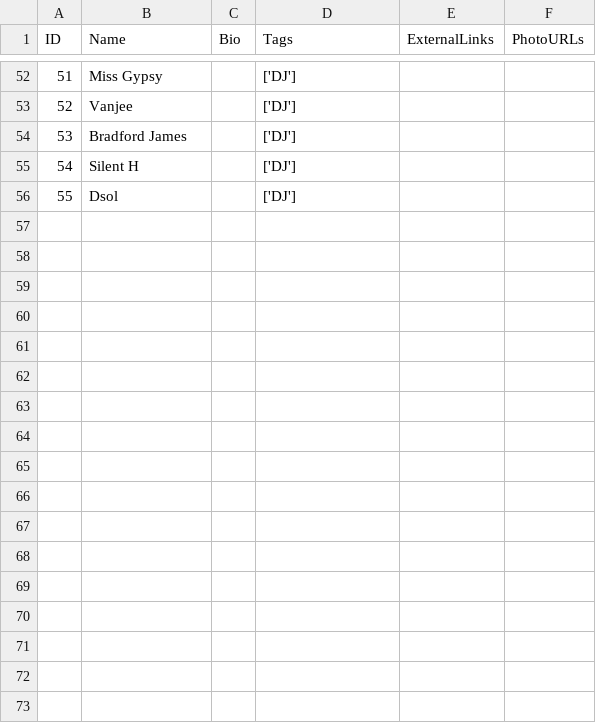
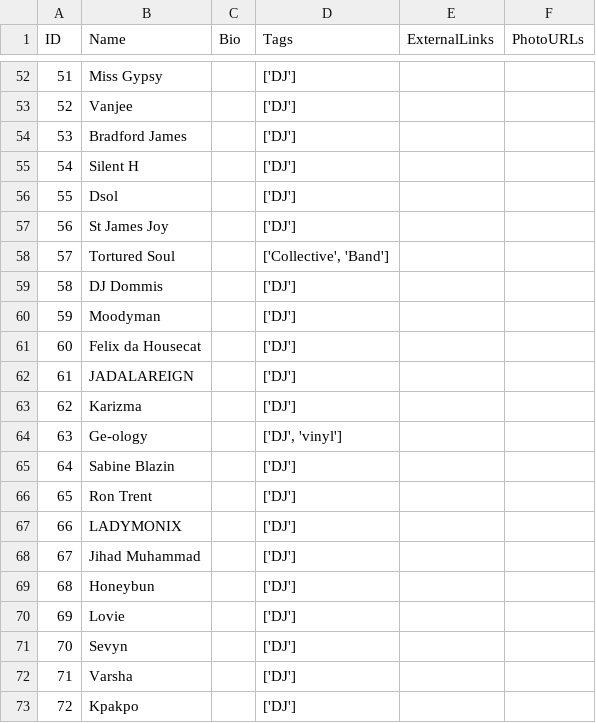
Before and after one commit to mag-ch/DanceDispatch, a CSV file: dance_dispatch/data/csv_files/hosts.csv, drawn as a sheet; only a part is shown, gaps mark what is left out.

```diff
--- a/dance_dispatch/data/csv_files/hosts.csv
+++ b/dance_dispatch/data/csv_files/hosts.csv
@@ -56 +56,18 @@ ID,Name,Bio,Tags,ExternalLinks,PhotoURLs
 55,Dsol,,['DJ'],,
+56,St James Joy,,['DJ'],,
+57,Tortured Soul,,"['Collective', 'Band']",,
+58,DJ Dommis,,['DJ'],,
+59,Moodyman,,['DJ'],,
+60,Felix da Housecat,,['DJ'],,
+61,JADALAREIGN,,['DJ'],,
+62,Karizma,,['DJ'],,
+63,Ge-ology,,"['DJ', 'vinyl']",,
+64,Sabine Blazin,,['DJ'],,
+65,Ron Trent,,['DJ'],,
+66,LADYMONIX,,['DJ'],,
+67,Jihad Muhammad,,['DJ'],,
+68,Honeybun,,['DJ'],,
+69,Lovie,,['DJ'],,
+70,Sevyn,,['DJ'],,
+71,Varsha,,['DJ'],,
+72,Kpakpo,,['DJ'],,
```
Also changed, not shown: dance_dispatch/data/csv_files/venues.csv, 36 other files.
